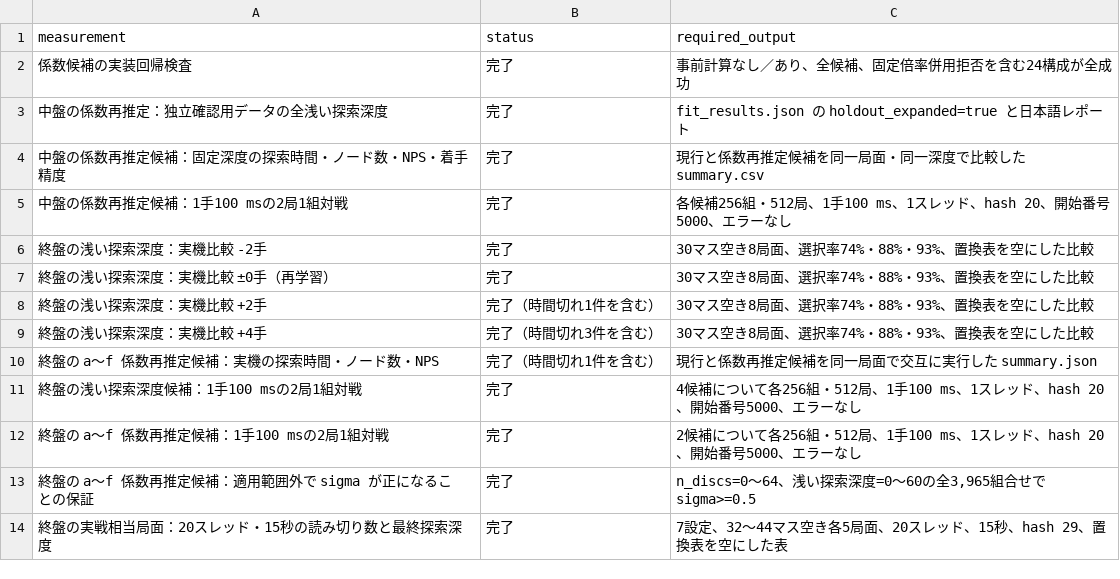
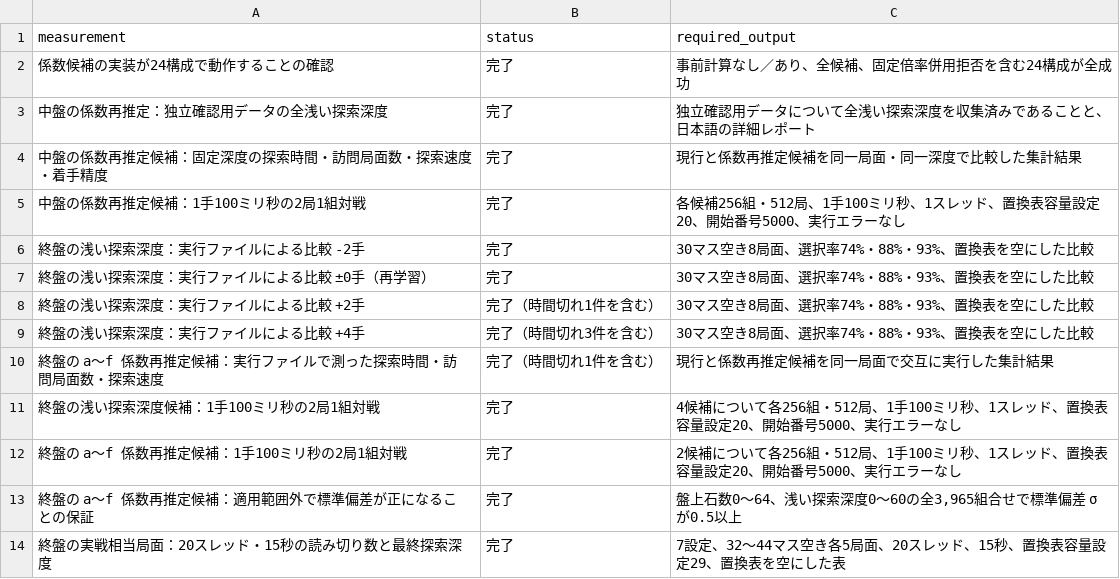
Before and after one commit to Nyanyan/Egaroucid, a CSV file: benchmark/mpc_depth_aggressiveness_20260830/generated/measurement_status.csv, drawn as a sheet.

```diff
--- a/benchmark/mpc_depth_aggressiveness_20260830/generated/measurement_status.csv
+++ b/benchmark/mpc_depth_aggressiveness_20260830/generated/measurement_status.csv
@@ -1,14 +1,14 @@
 measurement,status,required_output
-係数候補の実装回帰検査,完了,事前計算なし／あり、全候補、固定倍率併用拒否を含む24構成が全成功
-中盤の係数再推定：独立確認用データの全浅い探索深度,完了,fit_results.json の holdout_expanded=true と日本語レポート
-中盤の係数再推定候補：固定深度の探索時間・ノード数・NPS・着手精度,完了,現行と係数再推定候補を同一局面・同一深度で比較した summary.csv
-中盤の係数再推定候補：1手100 msの2局1組対戦,完了,各候補256組・512局、1手100 ms、1スレッド、hash 20、開始番号5000、エラーなし
-終盤の浅い探索深度：実機比較 -2手,完了,30マス空き8局面、選択率74%・88%・93%、置換表を空にした比較
-終盤の浅い探索深度：実機比較 ±0手（再学習）,完了,30マス空き8局面、選択率74%・88%・93%、置換表を空にした比較
-終盤の浅い探索深度：実機比較 +2手,完了（時間切れ1件を含む）,30マス空き8局面、選択率74%・88%・93%、置換表を空にした比較
-終盤の浅い探索深度：実機比較 +4手,完了（時間切れ3件を含む）,30マス空き8局面、選択率74%・88%・93%、置換表を空にした比較
-終盤の a～f 係数再推定候補：実機の探索時間・ノード数・NPS,完了（時間切れ1件を含む）,現行と係数再推定候補を同一局面で交互に実行した summary.json
-終盤の浅い探索深度候補：1手100 msの2局1組対戦,完了,4候補について各256組・512局、1手100 ms、1スレッド、hash 20、開始番号5000、エラーなし
-終盤の a～f 係数再推定候補：1手100 msの2局1組対戦,完了,2候補について各256組・512局、1手100 ms、1スレッド、hash 20、開始番号5000、エラーなし
-終盤の a～f 係数再推定候補：適用範囲外で sigma が正になることの保証,完了,"n_discs=0～64、浅い探索深度=0～60の全3,965組合せで sigma>=0.5"
-終盤の実戦相当局面：20スレッド・15秒の読み切り数と最終探索深度,完了,7設定、32～44マス空き各5局面、20スレッド、15秒、hash 29、置換表を空にした表
+係数候補の実装が24構成で動作することの確認,完了,事前計算なし／あり、全候補、固定倍率併用拒否を含む24構成が全成功
+中盤の係数再推定：独立確認用データの全浅い探索深度,完了,独立確認用データについて全浅い探索深度を収集済みであることと、日本語の詳細レポート
+中盤の係数再推定候補：固定深度の探索時間・訪問局面数・探索速度・着手精度,完了,現行と係数再推定候補を同一局面・同一深度で比較した集計結果
+中盤の係数再推定候補：1手100ミリ秒の2局1組対戦,完了,各候補256組・512局、1手100ミリ秒、1スレッド、置換表容量設定20、開始番号5000、実行エラーなし
+終盤の浅い探索深度：実行ファイルによる比較 -2手,完了,30マス空き8局面、選択率74%・88%・93%、置換表を空にした比較
+終盤の浅い探索深度：実行ファイルによる比較 ±0手（再学習）,完了,30マス空き8局面、選択率74%・88%・93%、置換表を空にした比較
+終盤の浅い探索深度：実行ファイルによる比較 +2手,完了（時間切れ1件を含む）,30マス空き8局面、選択率74%・88%・93%、置換表を空にした比較
+終盤の浅い探索深度：実行ファイルによる比較 +4手,完了（時間切れ3件を含む）,30マス空き8局面、選択率74%・88%・93%、置換表を空にした比較
+終盤の a～f 係数再推定候補：実行ファイルで測った探索時間・訪問局面数・探索速度,完了（時間切れ1件を含む）,現行と係数再推定候補を同一局面で交互に実行した集計結果
+終盤の浅い探索深度候補：1手100ミリ秒の2局1組対戦,完了,4候補について各256組・512局、1手100ミリ秒、1スレッド、置換表容量設定20、開始番号5000、実行エラーなし
+終盤の a～f 係数再推定候補：1手100ミリ秒の2局1組対戦,完了,2候補について各256組・512局、1手100ミリ秒、1スレッド、置換表容量設定20、開始番号5000、実行エラーなし
+終盤の a～f 係数再推定候補：適用範囲外で標準偏差が正になることの保証,完了,"盤上石数0～64、浅い探索深度0～60の全3,965組合せで標準偏差 σ が0.5以上"
+終盤の実戦相当局面：20スレッド・15秒の読み切り数と最終探索深度,完了,7設定、32～44マス空き各5局面、20スレッド、15秒、置換表容量設定29、置換表を空にした表
```
Also changed, not shown: benchmark/mpc_depth_aggressiveness_20260830/generated/mid_z_multiplier_reference.csv, 2 other files.
